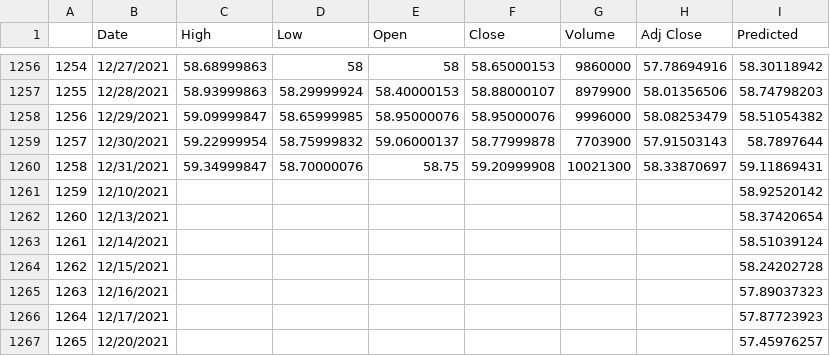
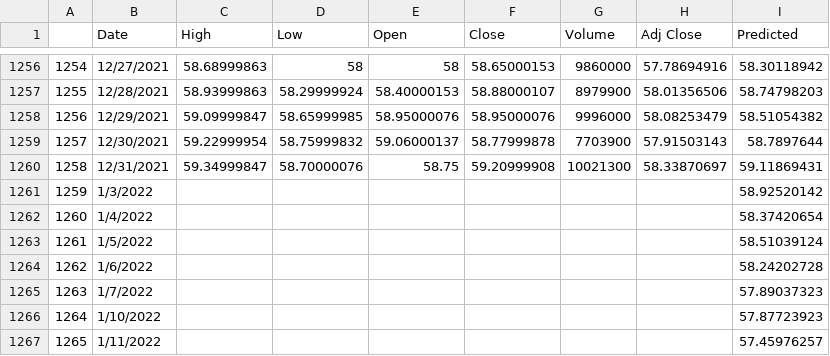
Before and after one commit to Red-Nova/NASDAQ-SSE-ML-Stock-Predictions, a CSV file: Backend/ML/DOW50/KO_data.csv, drawn as a sheet; only a part is shown, gaps mark what is left out.

```diff
--- a/Backend/ML/DOW50/KO_data.csv
+++ b/Backend/ML/DOW50/KO_data.csv
@@ -1260,8 +1260,8 @@
 1258,12/31/2021,59.34999847,58.70000076,58.75,59.20999908,10021300,58.33870697,59.11869431
-1259,12/10/2021,,,,,,,58.92520142
-1260,12/13/2021,,,,,,,58.37420654
-1261,12/14/2021,,,,,,,58.51039124
-1262,12/15/2021,,,,,,,58.24202728
-1263,12/16/2021,,,,,,,57.89037323
-1264,12/17/2021,,,,,,,57.87723923
-1265,12/20/2021,,,,,,,57.45976257
+1259,1/3/2022,,,,,,,58.92520142
+1260,1/4/2022,,,,,,,58.37420654
+1261,1/5/2022,,,,,,,58.51039124
+1262,1/6/2022,,,,,,,58.24202728
+1263,1/7/2022,,,,,,,57.89037323
+1264,1/10/2022,,,,,,,57.87723923
+1265,1/11/2022,,,,,,,57.45976257
```
Also changed, not shown: 1 other file.
